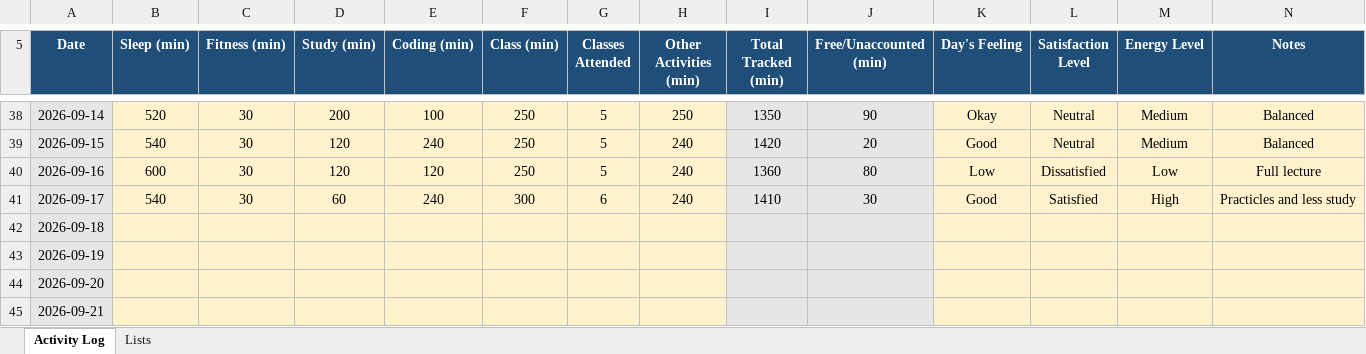
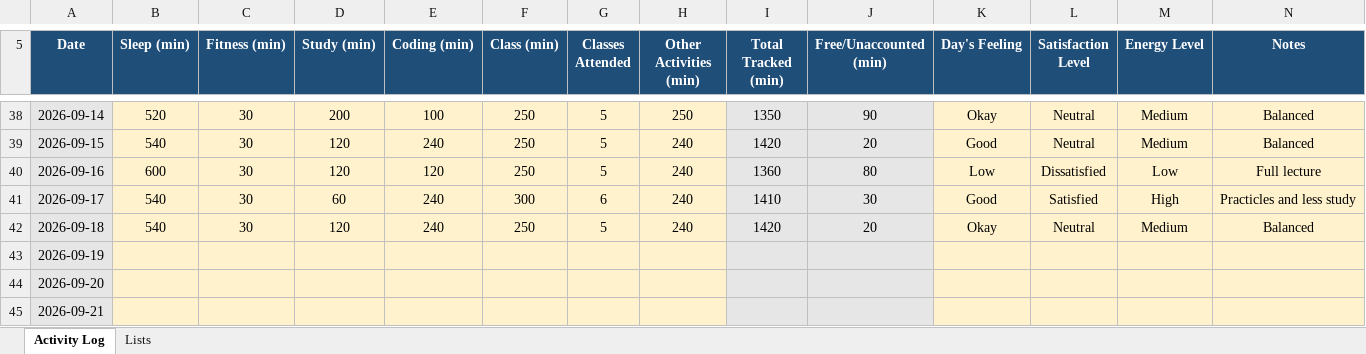
Before and after one commit to pyapril15/CAP776, an Excel workbook: data/12621400.xlsx, sheet Activity Log, drawn as a sheet; only a part is shown, gaps mark what is left out; values as stored, in another font and other column widths than the file's, no borders; conditional formats not drawn; the diff names each change by its address in the sheet, - before the commit and + after, or states it on an @@ line.

Commit message:
Update Day 37 activity data

```diff
--- a/data/12621400.xlsx (sheet Activity Log)
+++ b/data/12621400.xlsx (sheet Activity Log)
-B42 (Sleep (min)): (empty)
+B42 (Sleep (min)): 540
-C42 (Fitness (min)): (empty)
+C42 (Fitness (min)): 30
-D42 (Study (min)): (empty)
+D42 (Study (min)): 120
-E42 (Coding (min)): (empty)
+E42 (Coding (min)): 240
-F42 (Class (min)): (empty)
+F42 (Class (min)): 250
-G42 (Classes Attended): (empty)
+G42 (Classes Attended): 5
-H42 (Other Activities (min)): (empty)
+H42 (Other Activities (min)): 240
-I42 (Total Tracked (min)): (empty)
+I42 (Total Tracked (min)): 1420
-J42 (Free/Unaccounted (min)): (empty)
+J42 (Free/Unaccounted (min)): 20
-K42 (Day's Feeling): (empty)
+K42 (Day's Feeling): Okay
-L42 (Satisfaction Level): (empty)
+L42 (Satisfaction Level): Neutral
-M42 (Energy Level): (empty)
+M42 (Energy Level): Medium
-N42 (Notes): (empty)
+N42 (Notes): Balanced
```
